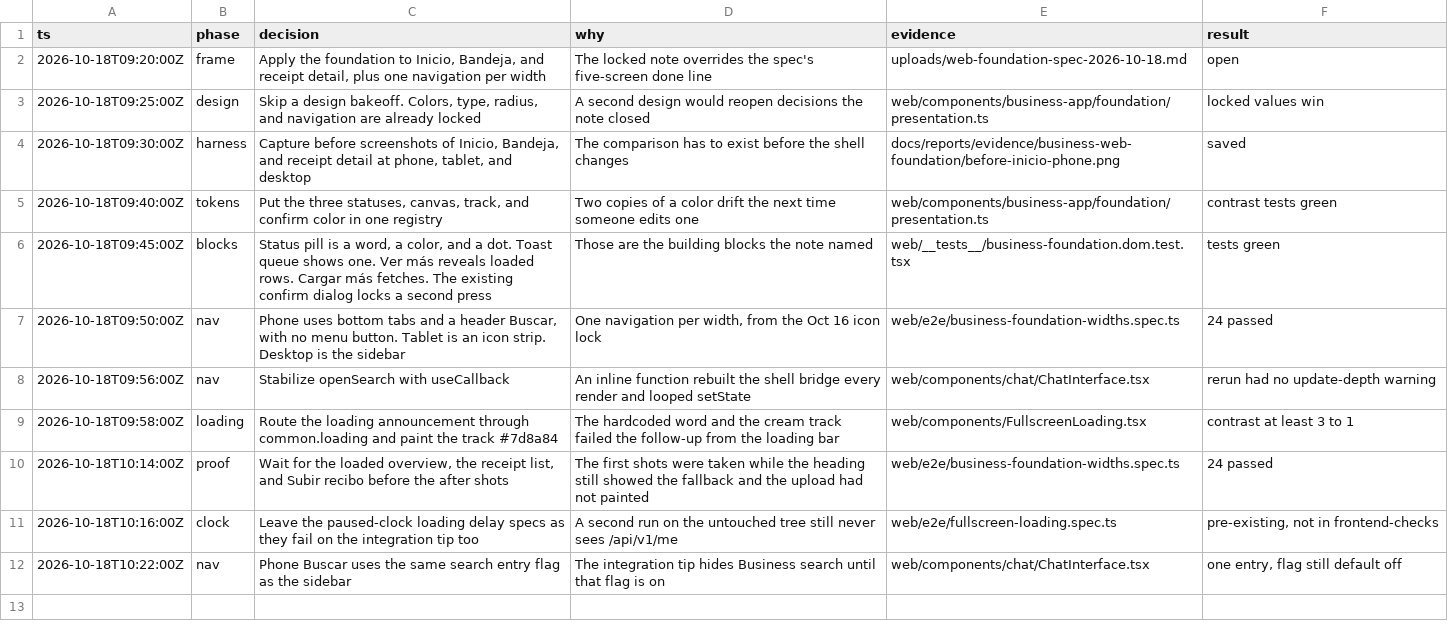
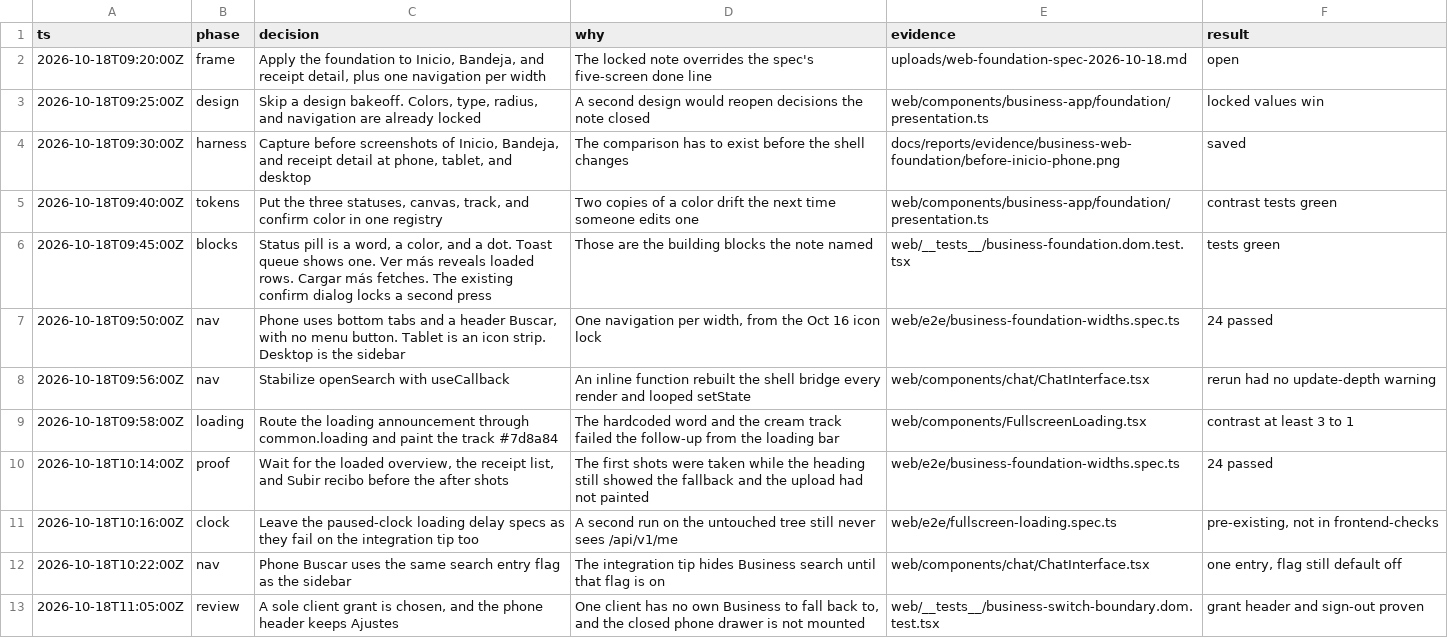
Before and after one commit to cuadrao-ai/argus, a TSV file: docs/reports/evidence/business-web-foundation/decisions.tsv, drawn as a sheet.

```diff
--- a/docs/reports/evidence/business-web-foundation/decisions.tsv
+++ b/docs/reports/evidence/business-web-foundation/decisions.tsv
@@ -12 +12,2 @@ ts	phase	decision	why	evidence	result
 2026-10-18T10:22:00Z	nav	Phone Buscar uses the same search entry flag as the sidebar	The integration tip hides Business search until that flag is on	web/components/chat/ChatInterface.tsx	one entry, flag still default off
+2026-10-18T11:05:00Z	review	A sole client grant is chosen, and the phone header keeps Ajustes	One client has no own Business to fall back to, and the closed phone drawer is not mounted	web/__tests__/business-switch-boundary.dom.test.tsx	grant header and sign-out proven
```
Also changed, not shown: 12 other files.
